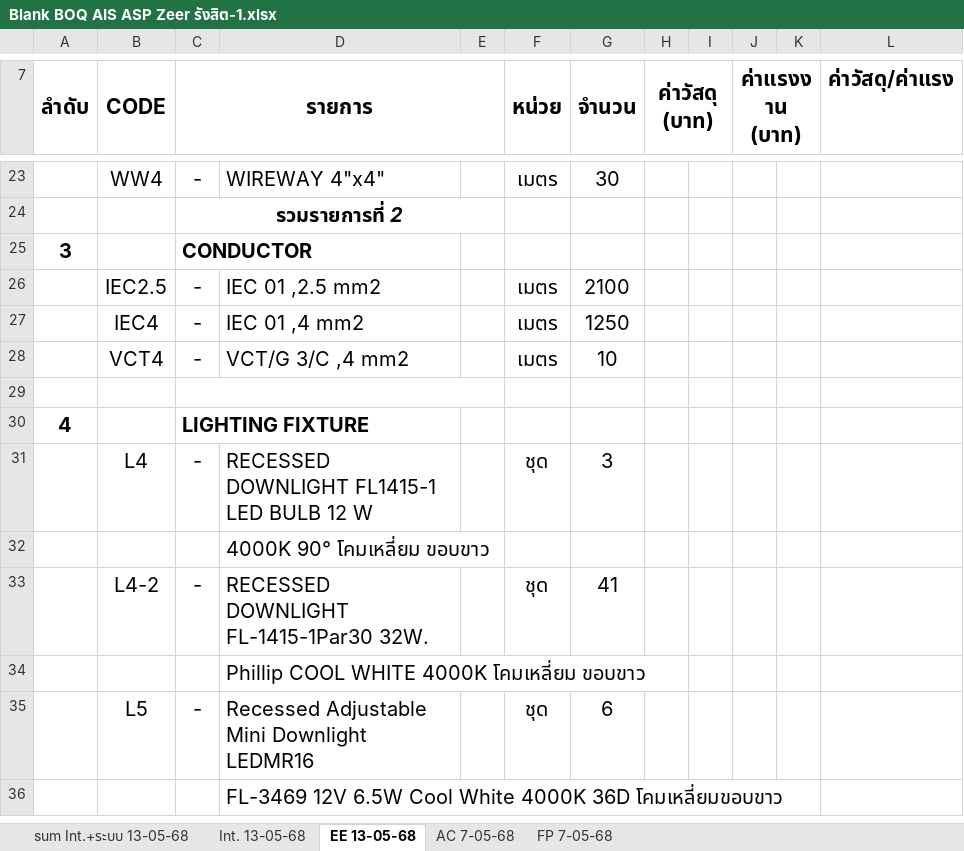
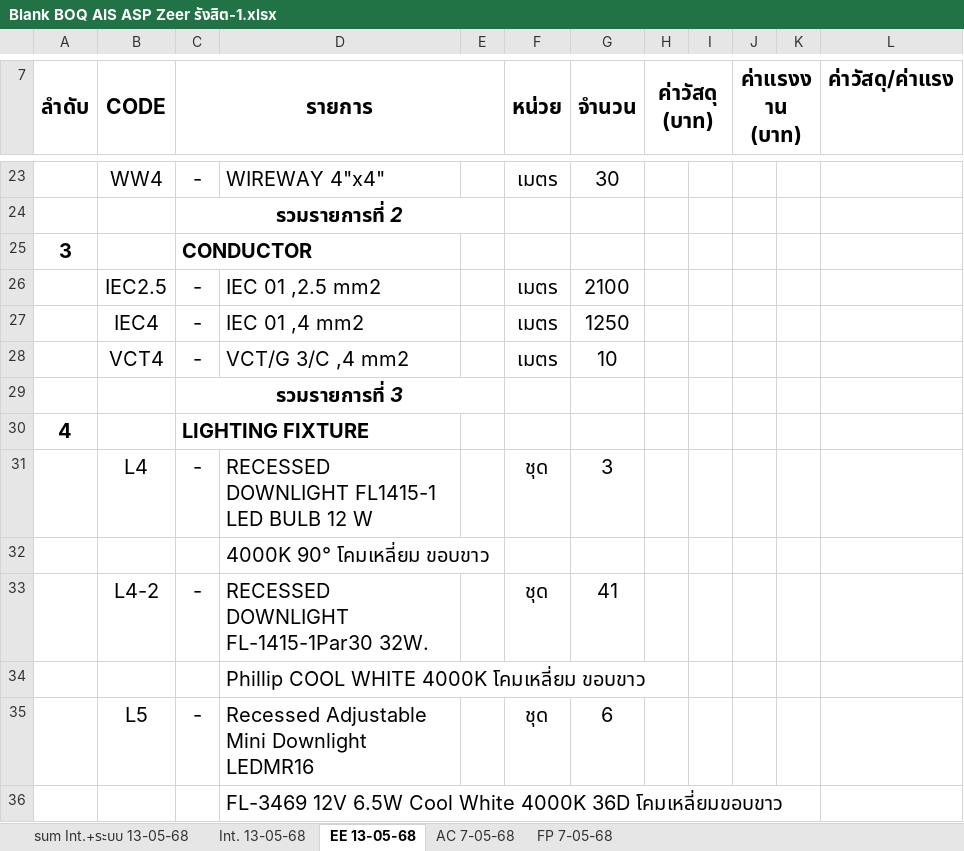
Before and after one commit to natchapol2347/boq_app, an Excel workbook: uploads/Blank BOQ AIS ASP Zeer รังสิต-1.xlsx, sheet EE 13-05-68, drawn as a sheet; only a part is shown, gaps mark what is left out; values as stored, in another font and other column widths than the file's, no borders; the diff names each change by its address in the sheet, - before the commit and + after, or states it on an @@ line.

Commit message:
ee sheet done with two items not matched edge case

```diff
--- a/uploads/Blank BOQ AIS ASP Zeer รังสิต-1.xlsx (sheet EE 13-05-68)
+++ b/uploads/Blank BOQ AIS ASP Zeer รังสิต-1.xlsx (sheet EE 13-05-68)
-C29 (รายการ): (empty)
+C29 (รายการ): รวมรายการที่ 3
```
Also changed, not shown: 4 other files.
